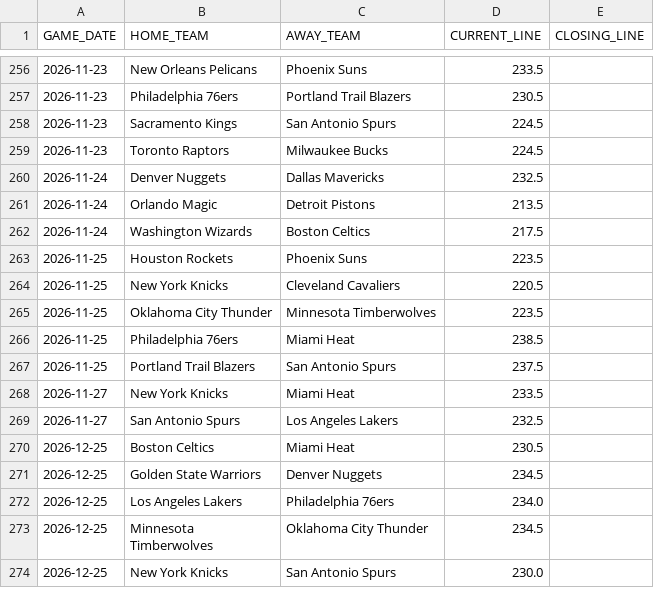
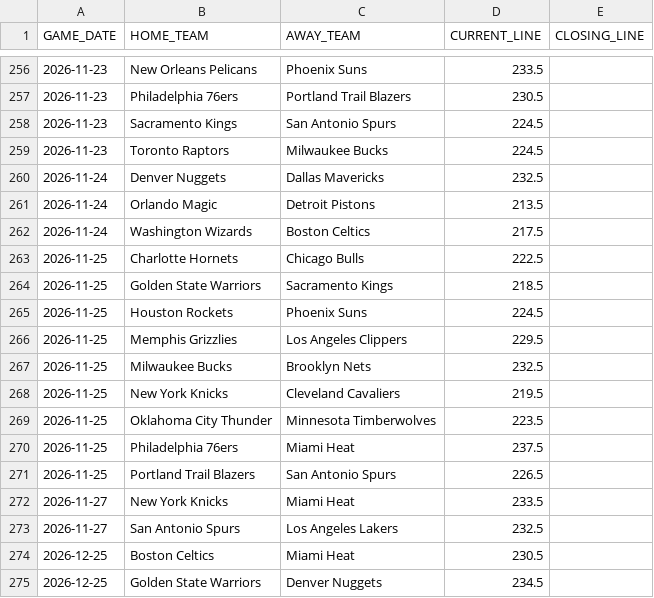
Before and after one commit to lorenzocirla-creator/nba-overunder-pipeline, a CSV file: dati/odds_2026_27.csv, drawn as a sheet; only a part is shown, gaps mark what is left out; the shorter side is filled out with more unchanged rows.

```diff
--- a/dati/odds_2026_27.csv
+++ b/dati/odds_2026_27.csv
@@ -262,7 +262,11 @@ GAME_DATE,HOME_TEAM,AWAY_TEAM,CURRENT_LINE,CLOSING_LINE
 2026-11-24,Washington Wizards,Boston Celtics,217.5,
-2026-11-25,Houston Rockets,Phoenix Suns,223.5,
-2026-11-25,New York Knicks,Cleveland Cavaliers,220.5,
+2026-11-25,Charlotte Hornets,Chicago Bulls,222.5,
+2026-11-25,Golden State Warriors,Sacramento Kings,218.5,
+2026-11-25,Houston Rockets,Phoenix Suns,224.5,
+2026-11-25,Memphis Grizzlies,Los Angeles Clippers,229.5,
+2026-11-25,Milwaukee Bucks,Brooklyn Nets,232.5,
+2026-11-25,New York Knicks,Cleveland Cavaliers,219.5,
 2026-11-25,Oklahoma City Thunder,Minnesota Timberwolves,223.5,
-2026-11-25,Philadelphia 76ers,Miami Heat,238.5,
-2026-11-25,Portland Trail Blazers,San Antonio Spurs,237.5,
+2026-11-25,Philadelphia 76ers,Miami Heat,237.5,
+2026-11-25,Portland Trail Blazers,San Antonio Spurs,226.5,
 2026-11-27,New York Knicks,Miami Heat,233.5,
```
Also changed, not shown: dati/dataset_raw_2026_27.csv, dati/dataset_regular_2026_27.csv, 10 other files.
